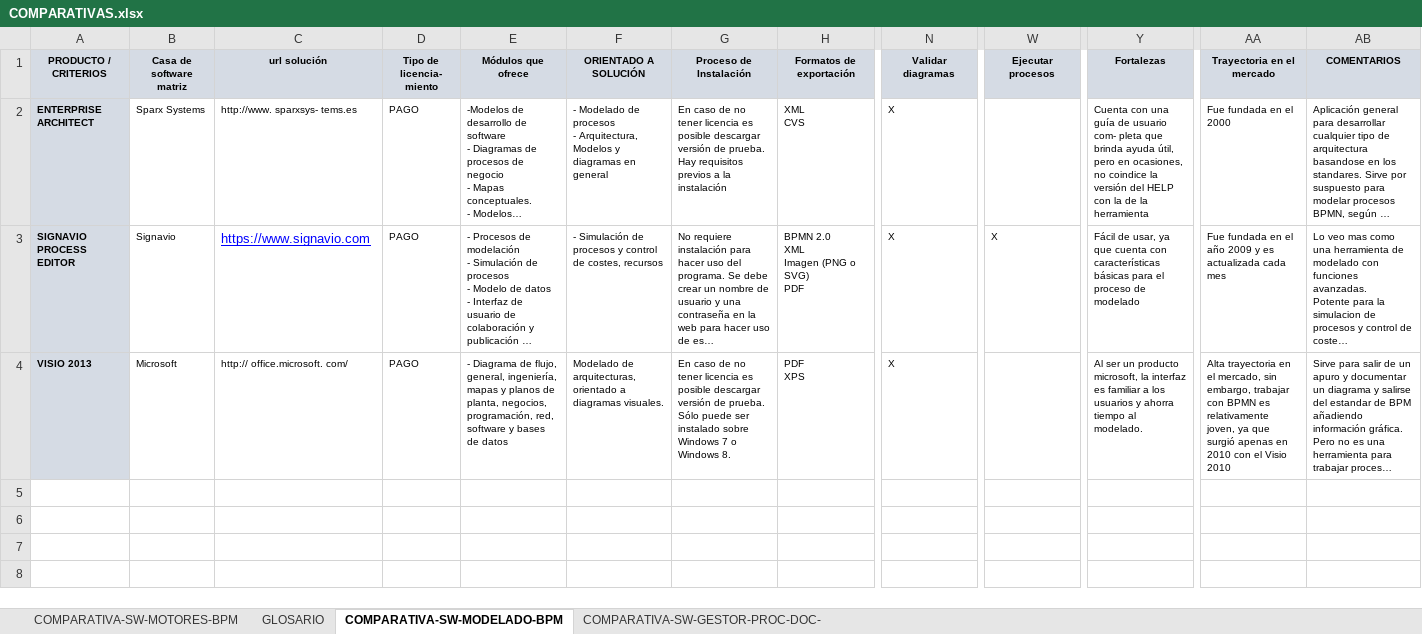
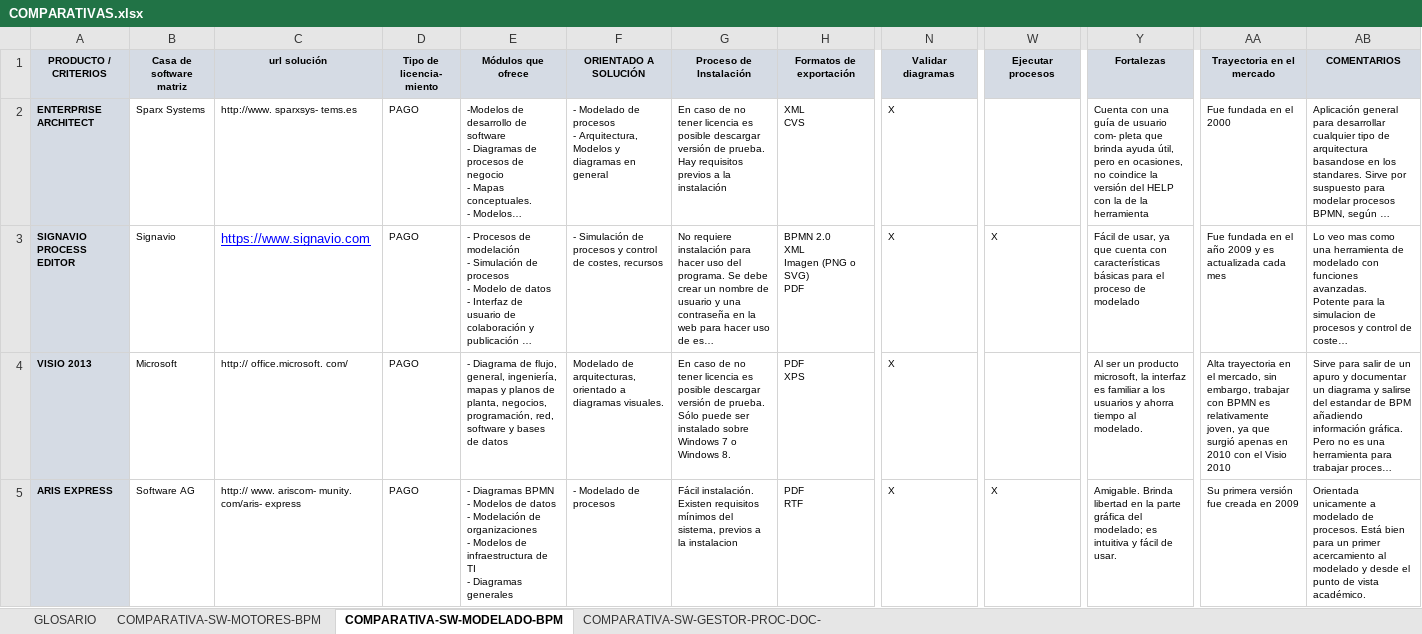
Before and after one commit to javiermartinalonso/javiermartinalonso.github.io, an Excel workbook: drafts/bpm/comparativas/COMPARATIVAS.xlsx, sheet COMPARATIVA-SW-MODELADO-BPM, drawn as a sheet; only a part is shown, gaps mark what is left out; long unchanged cells end in …; values as stored, in another font and other column widths than the file's, no borders; rows hold the shown columns only; ↵ is a line break in a cell; the diff names each change by its address in the sheet, - before the commit and + after, or states it on an @@ line.

```diff
--- a/drafts/bpm/comparativas/COMPARATIVAS.xlsx (sheet COMPARATIVA-SW-MODELADO-BPM)
+++ b/drafts/bpm/comparativas/COMPARATIVAS.xlsx (sheet COMPARATIVA-SW-MODELADO-BPM)
@@ sheet tab order changed: GLOSARIO | COMPARATIVA-SW-MOTORES-BPM | COMPARATIVA-SW-MODELADO-BPM | COMPARATIVA-SW-GESTOR-PROC-DOC- @@
+row 5: ARIS EXPRESS | Software AG | http:// www. ariscom- munity. com/aris- express | PAGO | - Diagramas BPMN ↵ - Modelos de datos ↵ - Modelación de organizaciones ↵ - Modelos de infraestructura de TI ↵ - Diagramas generales | - Modelado de procesos | Fácil instalación. Existen requisitos mínimos del sistema, previos a la instalacion | PDF ↵ RTF | X | X | Amigable. Brinda libertad en la parte gráfica del modelado; es intuitiva y fácil de usar. | Su primera versión fue creada en 2009 | Orientada unicamente a modelado de procesos. Está bien para un primer acercamiento al modelado y desde el punto de vista académico.
```
Also changed, not shown: sheet COMPARATIVA-SW-MOTORES-BPM, 2 other files.
